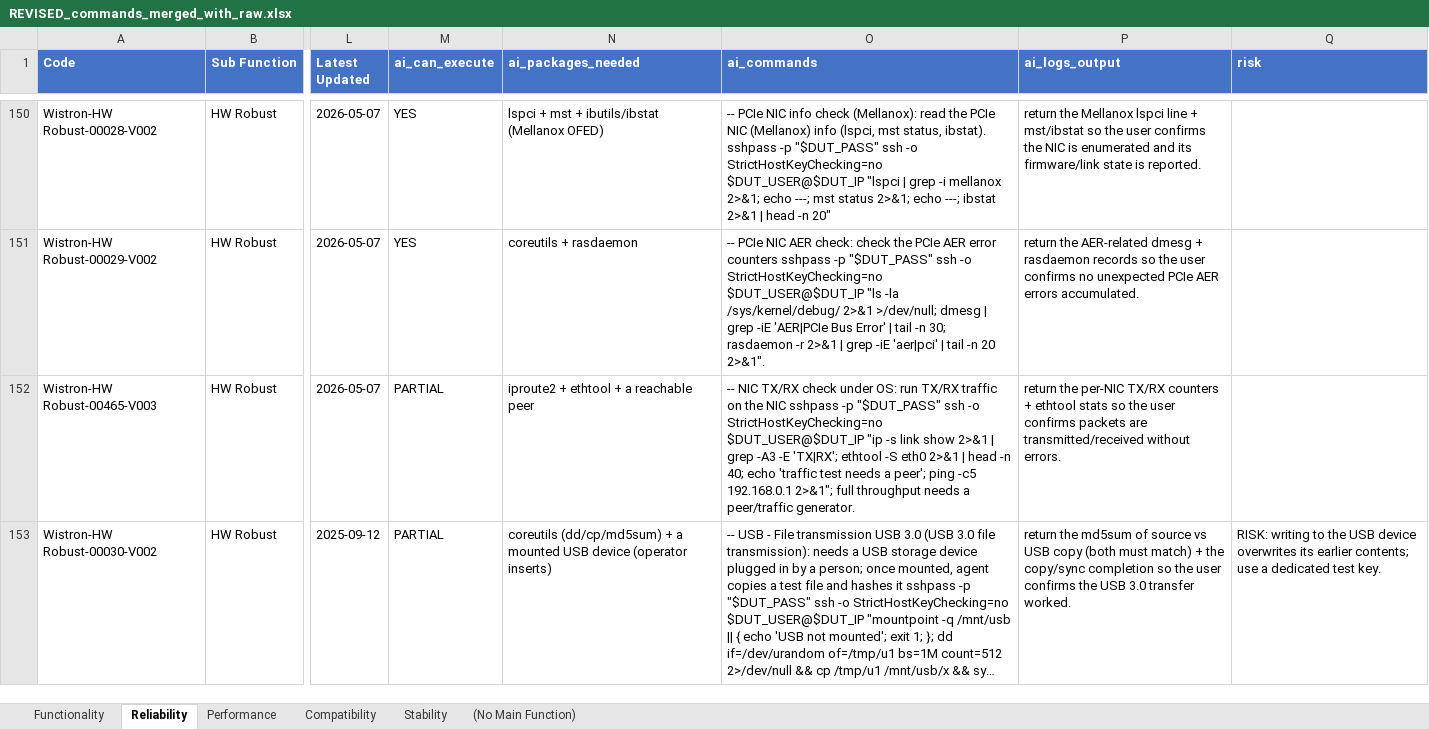
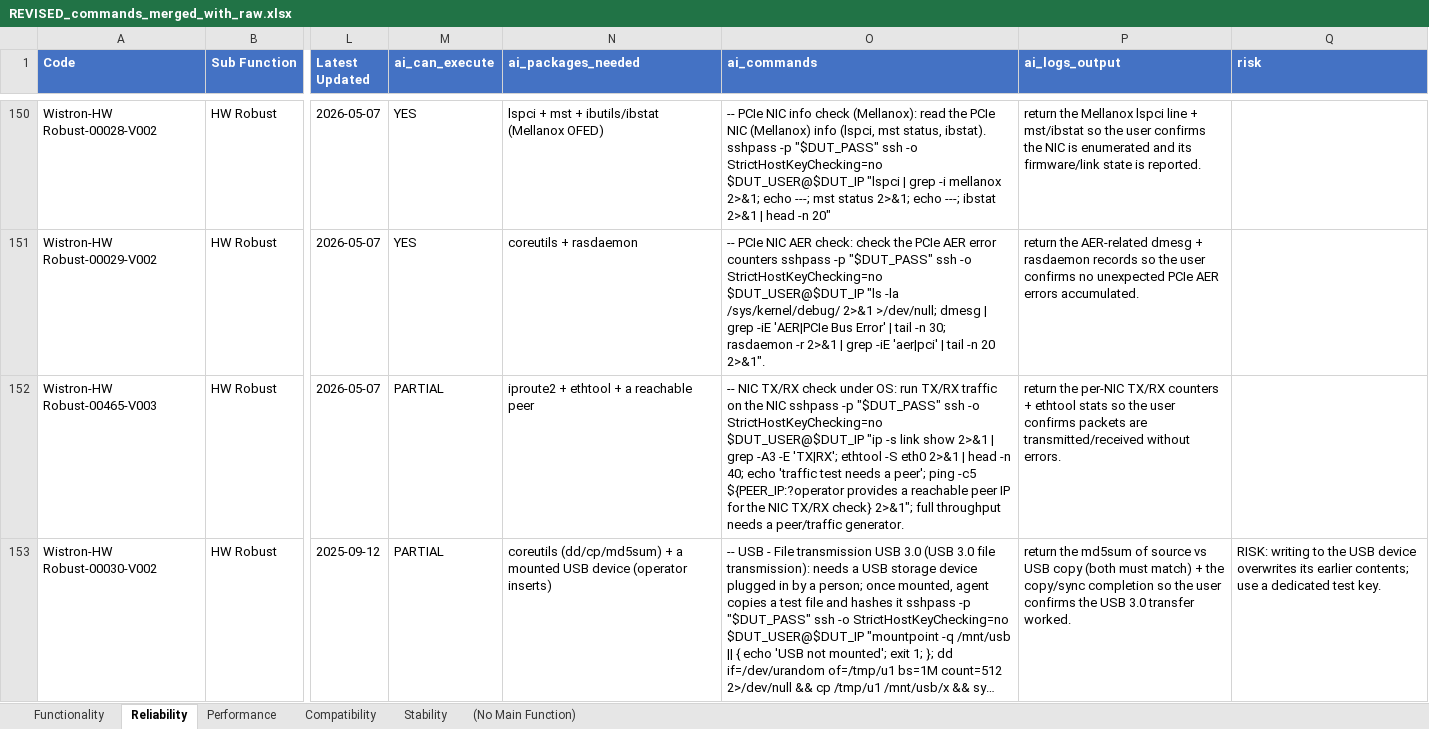
Before and after one commit to wistroneq3300/pa-server-manager, an Excel workbook: data/REVISED_commands_merged_with_raw.xlsx, sheet Reliability, drawn as a sheet; only a part is shown, gaps mark what is left out; long unchanged cells end in …; values as stored, in another font and other column widths than the file's, no borders; the diff covers the shown part only; the diff names each change by its address in the sheet, - before the commit and + after, or states it on an @@ line.

```diff
--- a/data/REVISED_commands_merged_with_raw.xlsx (sheet Reliability)
+++ b/data/REVISED_commands_merged_with_raw.xlsx (sheet Reliability)
-O152 (ai_commands): …ping -c5 192.168.0.1 2>&1"; full…
+O152 (ai_commands): …ping -c5 ${PEER_IP:?operator provides a reachable peer IP for the NIC TX/RX check} 2>&1"; full…
```
Also changed, not shown: 19 edited cells elsewhere in this sheet, sheet Performance, sheet Stability, sheet Compatibility, 59 other files.
